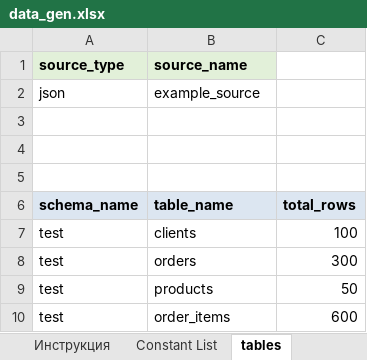
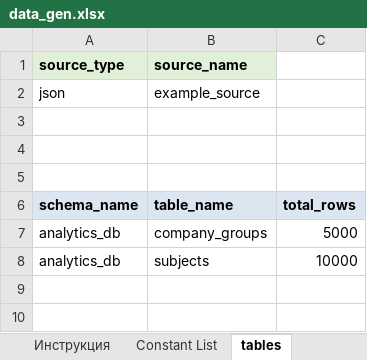
Before and after one commit to RashatM/DataGen, an Excel workbook: datagen/params/data_gen.xlsx, sheet tables, drawn as a sheet; values as stored, in another font and other column widths than the file's, no borders; removed rows and columns are numbered as before the commit, all else as after; the diff names each change by its address in the sheet, - before the commit and + after, or states it on an @@ line.

```diff
--- a/datagen/params/data_gen.xlsx (sheet tables)
+++ b/datagen/params/data_gen.xlsx (sheet tables)
-row 7: test | clients | 100
-row 8: test | orders | 300
-row 9: test | products | 50
-row 10: test | order_items | 600
+row 7: analytics_db | company_groups | 5000
+row 8: analytics_db | subjects | 10000
```
Also changed, not shown: sheet analytics_db.subjects, sheet analytics_db.company_groups, sheet Инструкция, sheet Constant List, other sheet tabs, 5 other files.
